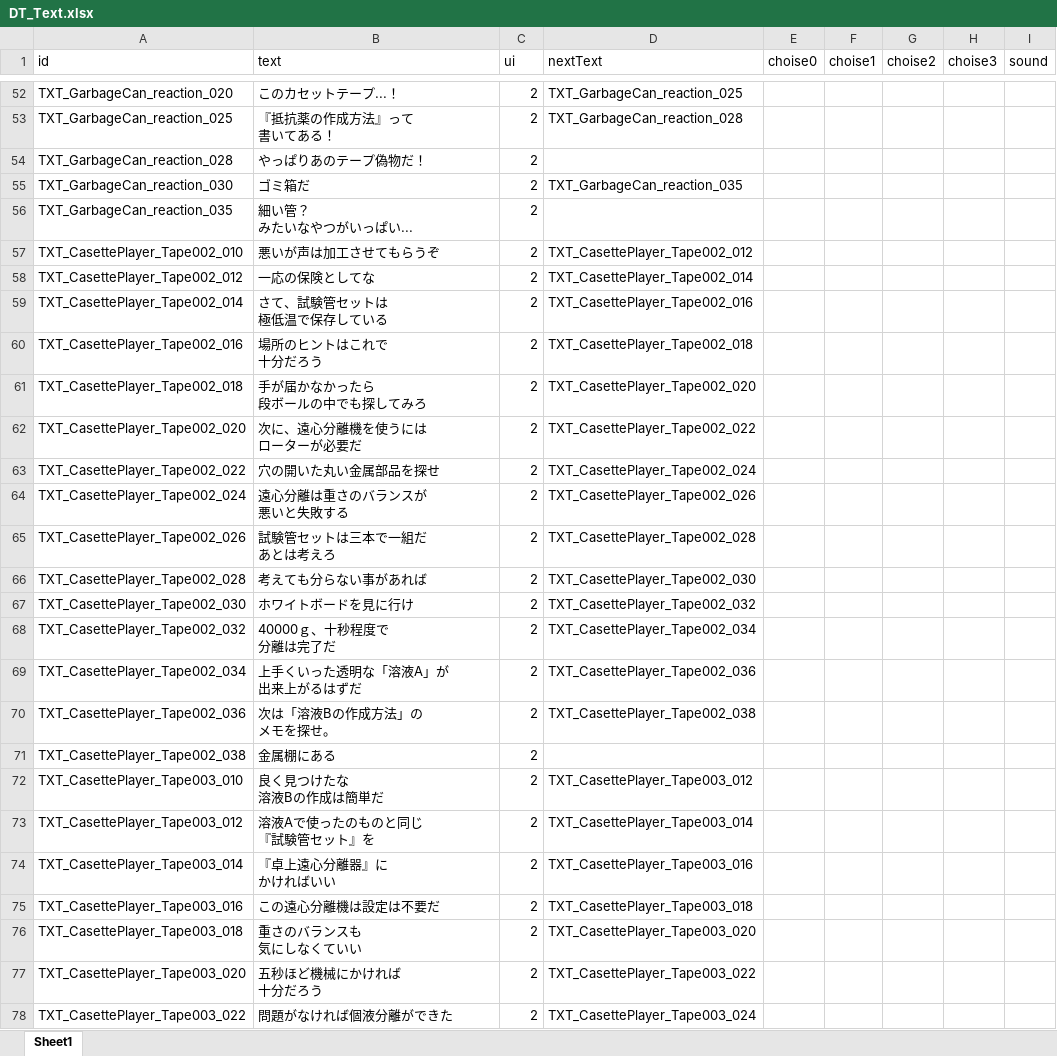
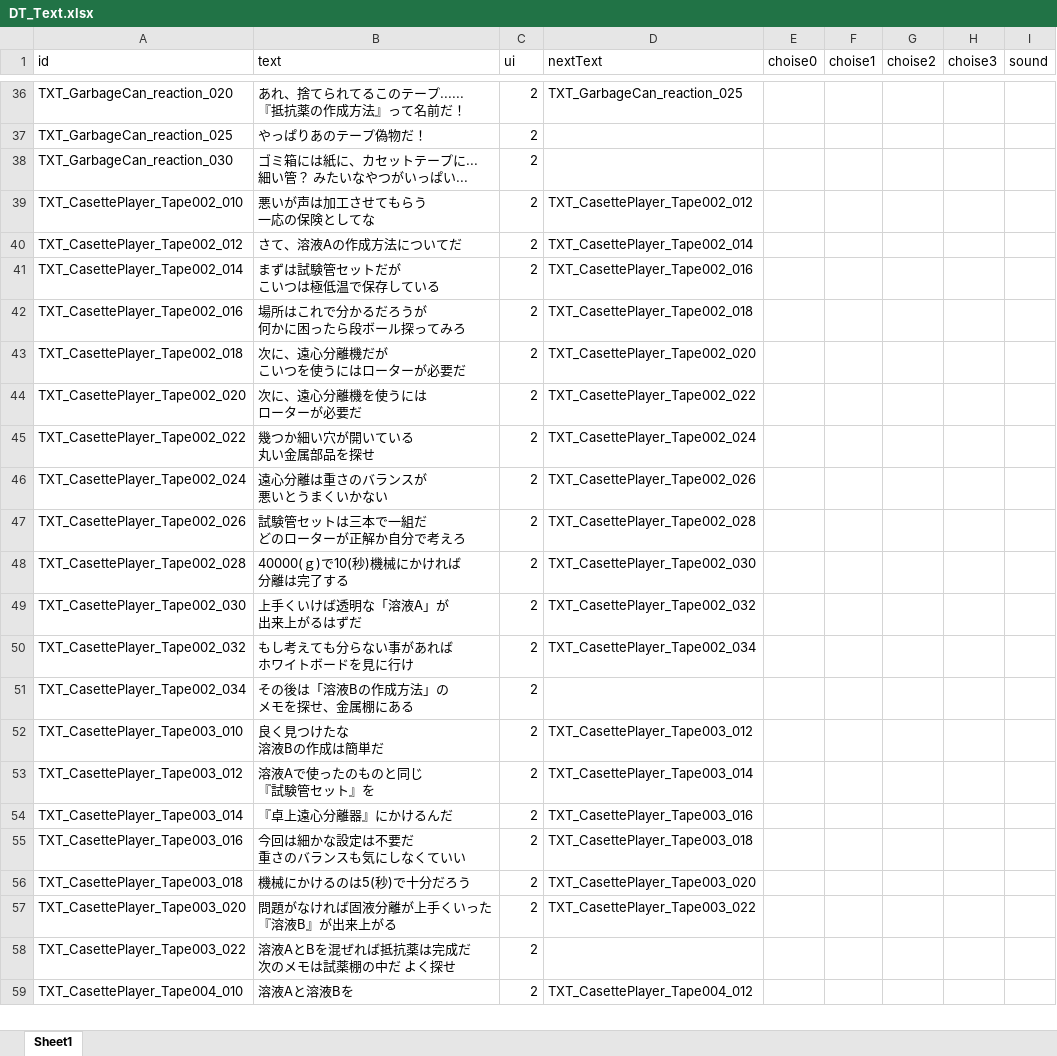
Before and after one commit to project-lavender/lavender, an Excel workbook: Assets/Tables/DT_Text.xlsx, sheet Sheet1, drawn as a sheet; only a part is shown, gaps mark what is left out; the shorter side is filled out with more unchanged rows; values as stored, in another font and other column widths than the file's, no borders; removed rows and columns are numbered as before the commit, all else as after; ↵ is a line break in a cell; the diff covers the shown part only; the diff names each change by its address in the sheet, - before the commit and + after, or states it on an @@ line.

```diff
--- a/Assets/Tables/DT_Text.xlsx (sheet Sheet1)
+++ b/Assets/Tables/DT_Text.xlsx (sheet Sheet1)
-B36 (text): このカセットテープ...！
+B36 (text): あれ、捨てられてるこのテープ...... ↵ 『抵抗薬の作成方法』って名前だ！
-B37 (text): 『抵抗薬の作成方法』って ↵ 書いてある！
+B37 (text): やっぱりあのテープ偽物だ！
-D37 (nextText): TXT_GarbageCan_reaction_028
+D37 (nextText): (empty)
-row 54: TXT_GarbageCan_reaction_028 | やっぱりあのテープ偽物だ！ | 2
-B38 (text): ゴミ箱だ
+B38 (text): ゴミ箱には紙に、カセットテープに... ↵ 細い管？ みたいなやつがいっぱい...
-D38 (nextText): TXT_GarbageCan_reaction_035
+D38 (nextText): (empty)
-row 56: TXT_GarbageCan_reaction_035 | 細い管？ ↵ みたいなやつがいっぱい... | 2
-B39 (text): 悪いが声は加工させてもらうぞ
+B39 (text): 悪いが声は加工させてもらう ↵ 一応の保険としてな
-B40 (text): 一応の保険としてな
+B40 (text): さて、溶液Aの作成方法についてだ
-B41 (text): さて、試験管セットは ↵ 極低温で保存している
+B41 (text): まずは試験管セットだが ↵ こいつは極低温で保存している
-B42 (text): 場所のヒントはこれで ↵ 十分だろう
+B42 (text): 場所はこれで分かるだろうが ↵ 何かに困ったら段ボール探ってみろ
-B43 (text): 手が届かなかったら ↵ 段ボールの中でも探してみろ
+B43 (text): 次に、遠心分離機だが ↵ こいつを使うにはローターが必要だ
-B45 (text): 穴の開いた丸い金属部品を探せ
+B45 (text): 幾つか細い穴が開いている ↵ 丸い金属部品を探せ
-B46 (text): 遠心分離は重さのバランスが ↵ 悪いと失敗する
+B46 (text): 遠心分離は重さのバランスが ↵ 悪いとうまくいかない
-B47 (text): 試験管セットは三本で一組だ ↵ あとは考えろ
+B47 (text): 試験管セットは三本で一組だ ↵ どのローターが正解か自分で考えろ
-B48 (text): 考えても分らない事があれば
+B48 (text): 40000(ｇ)で10(秒)機械にかければ ↵ 分離は完了する
-B49 (text): ホワイトボードを見に行け
+B49 (text): 上手くいけば透明な「溶液A」が ↵ 出来上がるはずだ
-B50 (text): 40000ｇ、十秒程度で ↵ 分離は完了だ
+B50 (text): もし考えても分らない事があれば ↵ ホワイトボードを見に行け
-B51 (text): 上手くいった透明な「溶液A」が ↵ 出来上がるはずだ
+B51 (text): その後は「溶液Bの作成方法」の ↵ メモを探せ、金属棚にある
-D51 (nextText): TXT_CasettePlayer_Tape002_036
+D51 (nextText): (empty)
-row 70: TXT_CasettePlayer_Tape002_036 | 次は「溶液Bの作成方法」の ↵ メモを探せ。 | 2 | TXT_CasettePlayer_Tape002_038
-row 71: TXT_CasettePlayer_Tape002_038 | 金属棚にある | 2
-B54 (text): 『卓上遠心分離器』に ↵ かければいい
+B54 (text): 『卓上遠心分離器』にかけるんだ
-B55 (text): この遠心分離機は設定は不要だ
+B55 (text): 今回は細かな設定は不要だ ↵ 重さのバランスも気にしなくていい
-B56 (text): 重さのバランスも ↵ 気にしなくていい
+B56 (text): 機械にかけるのは5(秒)で十分だろう
-B57 (text): 五秒ほど機械にかければ ↵ 十分だろう
+B57 (text): 問題がなければ固液分離が上手くいった ↵ 『溶液B』が出来上がる
-B58 (text): 問題がなければ個液分離ができた
+B58 (text): 溶液AとBを混ぜれば抵抗薬は完成だ ↵ 次のメモは試薬棚の中だ よく探せ
-D58 (nextText): TXT_CasettePlayer_Tape003_024
+D58 (nextText): (empty)
```
Also changed, not shown: 1 added row, 38 removed rows and 91 edited cells elsewhere in this sheet, Assets/Tables/DT_Frag.xlsx, Assets/Tables/DT_Gimicks.xlsx, 11 other files.
